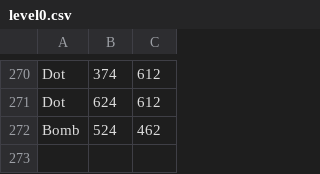
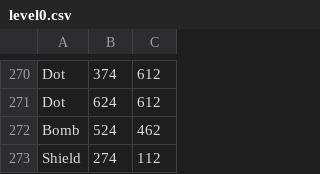
Before and after one commit to PaulaDariasSosa/Proyecto_LDH, a CSV file: res/level0.csv, drawn as a sheet; only a part is shown, gaps mark what is left out; the diff names each change by its address in the sheet, - before the commit and + after, or states it on an @@ line.

```diff
--- a/res/level0.csv
+++ b/res/level0.csv
+row 273: Shield | 274 | 112
```
Also changed, not shown: 4 other files.
